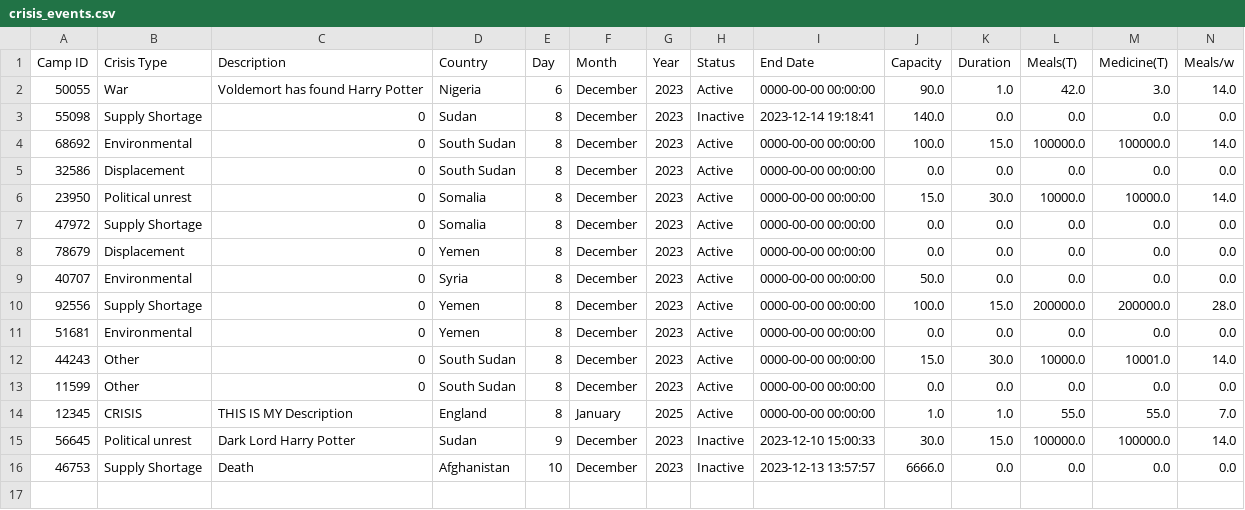
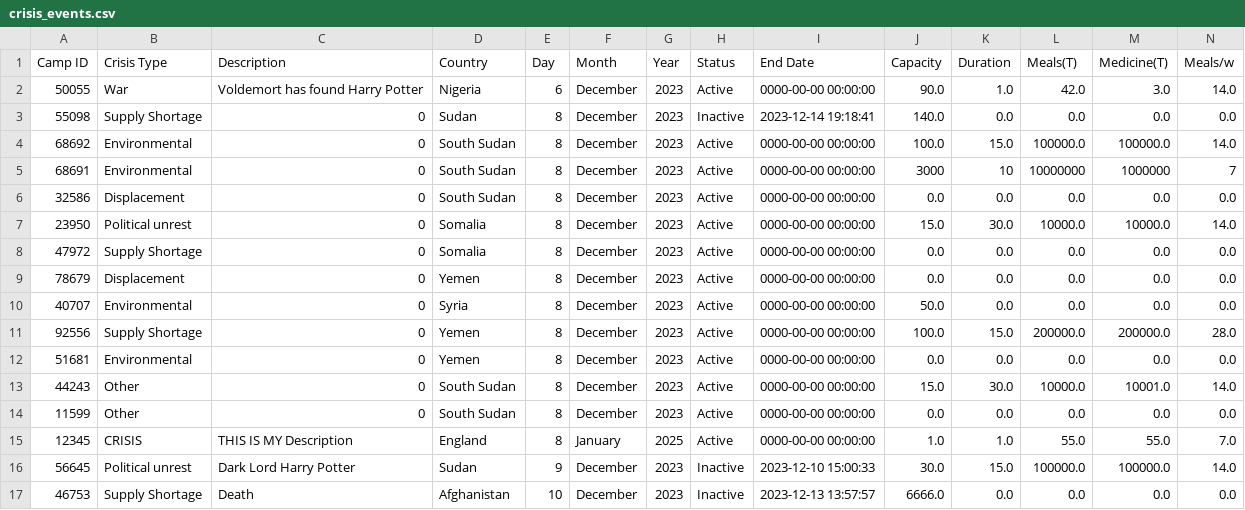
Before and after one commit to sebcarroll/Intro_Prog_UCL_G3, a CSV file: crisis_events.csv, drawn as a sheet; only a part is shown; rows hold the shown columns only; the diff names each change by its address in the sheet, - before the commit and + after, or states it on an @@ line.

```diff
--- a/crisis_events.csv
+++ b/crisis_events.csv
+row 5: 68691 | Environmental | 0 | South Sudan | 8 | December | 2023 | Active | 0000-00-00 00:00:00 | 3000 | 10 | 10000000 | 1000000 | 7
```
Also changed, not shown: refugee_info.csv, 1 other file.
